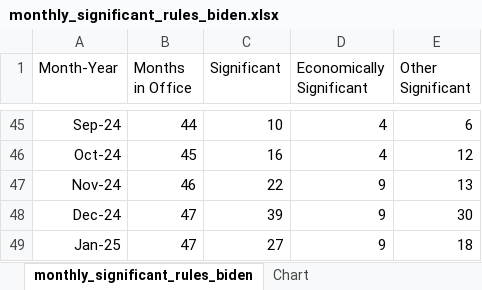
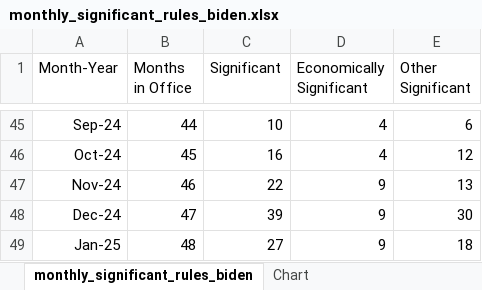
Before and after one commit to regulatorystudies/Reg-Stats, an Excel workbook: data/monthly_es_rules/monthly_significant_rules_biden.xlsx, sheet monthly_significant_rules_biden, drawn as a sheet; only a part is shown, gaps mark what is left out; values as stored, in another font and other column widths than the file's, no borders; the diff names each change by its address in the sheet, - before the commit and + after, or states it on an @@ line.

Commit message:
Update es/sig rules code

```diff
--- a/data/monthly_es_rules/monthly_significant_rules_biden.xlsx (sheet monthly_significant_rules_biden)
+++ b/data/monthly_es_rules/monthly_significant_rules_biden.xlsx (sheet monthly_significant_rules_biden)
-B49 (Months in Office): 47
+B49 (Months in Office): 48
```
Also changed, not shown: charts or pictures, 6 other files.
